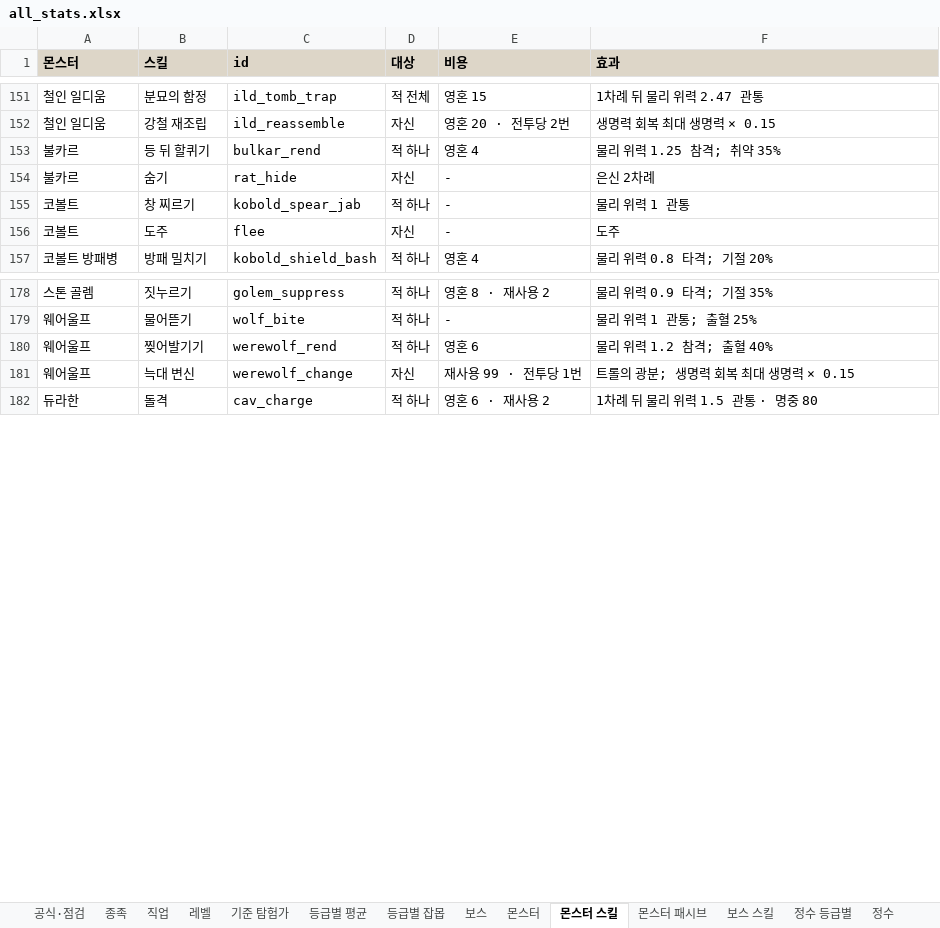
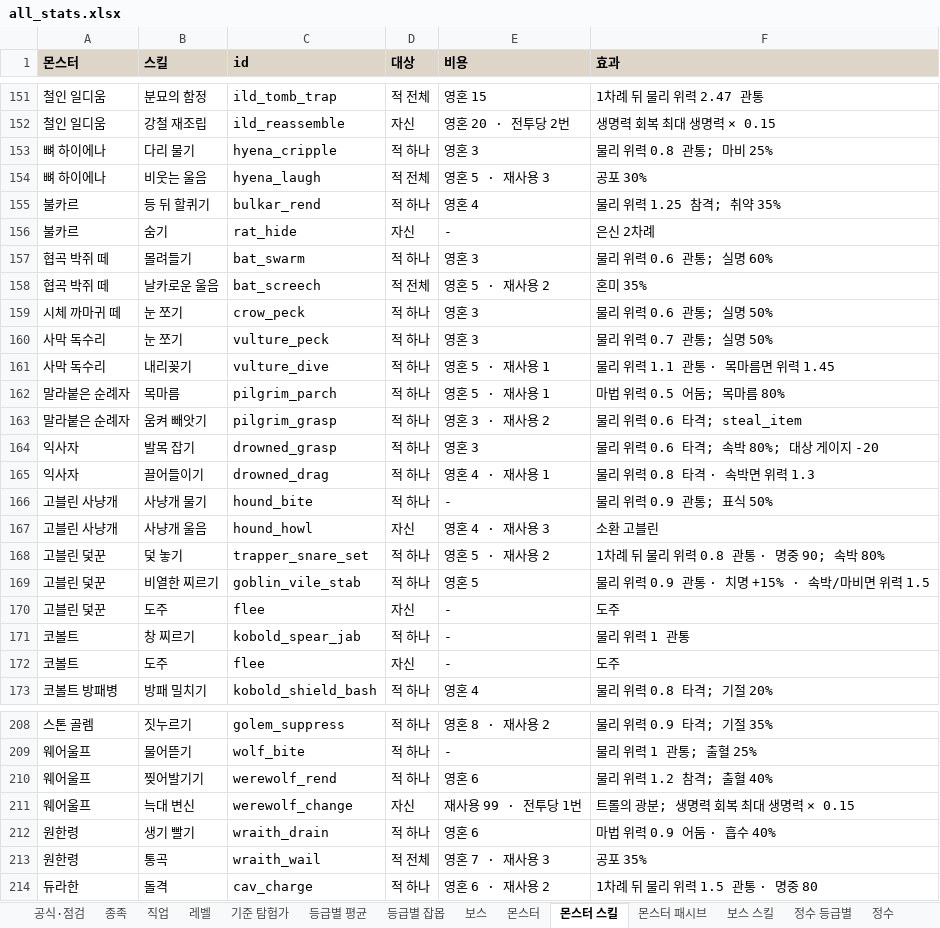
Before and after one commit to rin1015sh/Dungeon-And-Stone-Local, an Excel workbook: docs/balance/all_stats.xlsx, sheet 몬스터 스킬, drawn as a sheet; only a part is shown, gaps mark what is left out; values as stored, in another font and other column widths than the file's, no borders; the diff covers the shown part only; the diff names each change by its address in the sheet, - before the commit and + after, or states it on an @@ line.

```diff
--- a/docs/balance/all_stats.xlsx (sheet 몬스터 스킬)
+++ b/docs/balance/all_stats.xlsx (sheet 몬스터 스킬)
+row 153: 뼈 하이에나 | 다리 물기 | hyena_cripple | 적 하나 | 영혼 3 | 물리 위력 0.8 관통; 마비 25%
+row 154: 뼈 하이에나 | 비웃는 울음 | hyena_laugh | 적 전체 | 영혼 5 · 재사용 3 | 공포 30%
+row 157: 협곡 박쥐 떼 | 몰려들기 | bat_swarm | 적 하나 | 영혼 3 | 물리 위력 0.6 관통; 실명 60%
+row 158: 협곡 박쥐 떼 | 날카로운 울음 | bat_screech | 적 전체 | 영혼 5 · 재사용 2 | 혼미 35%
+row 159: 시체 까마귀 떼 | 눈 쪼기 | crow_peck | 적 하나 | 영혼 3 | 물리 위력 0.6 관통; 실명 50%
+row 160: 사막 독수리 | 눈 쪼기 | vulture_peck | 적 하나 | 영혼 3 | 물리 위력 0.7 관통; 실명 50%
+row 161: 사막 독수리 | 내리꽂기 | vulture_dive | 적 하나 | 영혼 5 · 재사용 1 | 물리 위력 1.1 관통 · 목마름면 위력 1.45
+row 162: 말라붙은 순례자 | 목마름 | pilgrim_parch | 적 하나 | 영혼 5 · 재사용 1 | 마법 위력 0.5 어둠; 목마름 80%
+row 163: 말라붙은 순례자 | 움켜 빼앗기 | pilgrim_grasp | 적 하나 | 영혼 3 · 재사용 2 | 물리 위력 0.6 타격; steal_item
+row 164: 익사자 | 발목 잡기 | drowned_grasp | 적 하나 | 영혼 3 | 물리 위력 0.6 타격; 속박 80%; 대상 게이지 -20
+row 165: 익사자 | 끌어들이기 | drowned_drag | 적 하나 | 영혼 4 · 재사용 1 | 물리 위력 0.8 타격 · 속박면 위력 1.3
+row 166: 고블린 사냥개 | 사냥개 물기 | hound_bite | 적 하나 | - | 물리 위력 0.9 관통; 표식 50%
+row 167: 고블린 사냥개 | 사냥개 울음 | hound_howl | 자신 | 영혼 4 · 재사용 3 | 소환 고블린
+row 168: 고블린 덫꾼 | 덫 놓기 | trapper_snare_set | 적 하나 | 영혼 5 · 재사용 2 | 1차례 뒤 물리 위력 0.8 관통 · 명중 90; 속박 80%
+row 169: 고블린 덫꾼 | 비열한 찌르기 | goblin_vile_stab | 적 하나 | 영혼 5 | 물리 위력 0.9 관통 · 치명 +15% · 속박/마비면 위력 1.5
+row 170: 고블린 덫꾼 | 도주 | flee | 자신 | - | 도주
+row 212: 원한령 | 생기 빨기 | wraith_drain | 적 하나 | 영혼 6 | 마법 위력 0.9 어둠 · 흡수 40%
+row 213: 원한령 | 통곡 | wraith_wail | 적 전체 | 영혼 7 · 재사용 3 | 공포 35%
```
Also changed, not shown: 14 added rows elsewhere in this sheet, sheet 몬스터, sheet 정수, sheet 정수 스킬, sheet 공식·점검, sheet 상태이상, sheet 등급별 평균, 3 more sheets, 21 other files.
